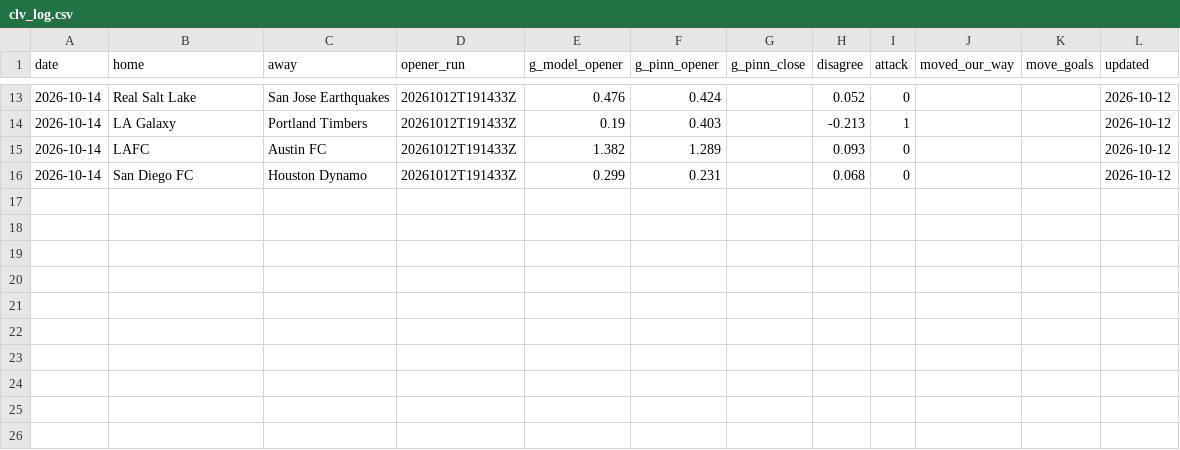
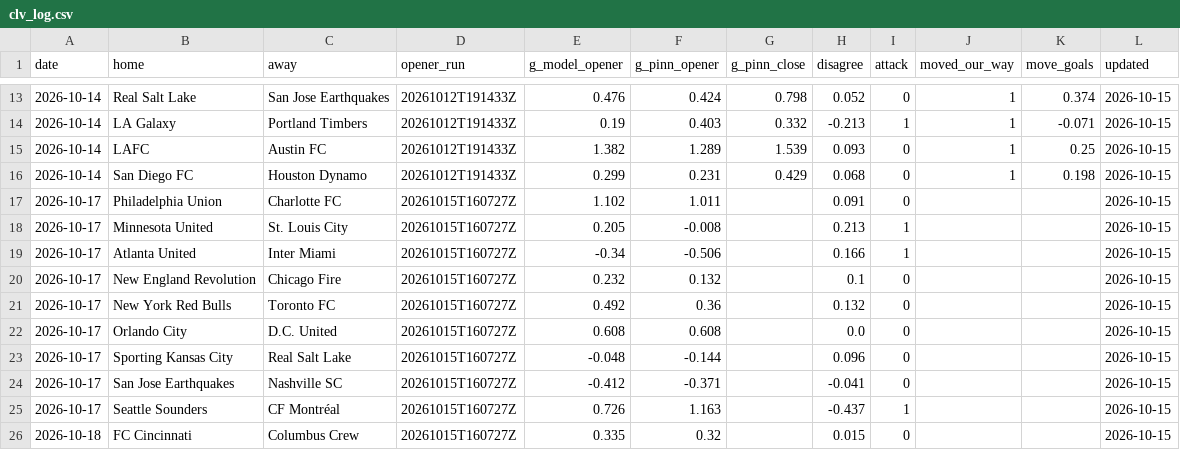
Before and after one commit to TheBallr/MLS-FUTURES, a CSV file: data/market/clv_log.csv, drawn as a sheet; only a part is shown, gaps mark what is left out; the diff covers the shown part only.

```diff
--- a/data/market/clv_log.csv
+++ b/data/market/clv_log.csv
@@ -13,4 +13,14 @@ date,home,away,opener_run,g_model_opener,g_pinn_opener,g_pinn_close,disagree,att
-2026-10-14,Real Salt Lake,San Jose Earthquakes,20261012T191433Z,0.476,0.424,,0.052,0,,,2026-10-12
-2026-10-14,LA Galaxy,Portland Timbers,20261012T191433Z,0.19,0.403,,-0.213,1,,,2026-10-12
-2026-10-14,LAFC,Austin FC,20261012T191433Z,1.382,1.289,,0.093,0,,,2026-10-12
-2026-10-14,San Diego FC,Houston Dynamo,20261012T191433Z,0.299,0.231,,0.068,0,,,2026-10-12
+2026-10-14,Real Salt Lake,San Jose Earthquakes,20261012T191433Z,0.476,0.424,0.798,0.052,0,1,0.374,2026-10-15
+2026-10-14,LA Galaxy,Portland Timbers,20261012T191433Z,0.19,0.403,0.332,-0.213,1,1,-0.071,2026-10-15
+2026-10-14,LAFC,Austin FC,20261012T191433Z,1.382,1.289,1.539,0.093,0,1,0.25,2026-10-15
+2026-10-14,San Diego FC,Houston Dynamo,20261012T191433Z,0.299,0.231,0.429,0.068,0,1,0.198,2026-10-15
+2026-10-17,Philadelphia Union,Charlotte FC,20261015T160727Z,1.102,1.011,,0.091,0,,,2026-10-15
+2026-10-17,Minnesota United,St. Louis City,20261015T160727Z,0.205,-0.008,,0.213,1,,,2026-10-15
+2026-10-17,Atlanta United,Inter Miami,20261015T160727Z,-0.34,-0.506,,0.166,1,,,2026-10-15
+2026-10-17,New England Revolution,Chicago Fire,20261015T160727Z,0.232,0.132,,0.1,0,,,2026-10-15
+2026-10-17,New York Red Bulls,Toronto FC,20261015T160727Z,0.492,0.36,,0.132,0,,,2026-10-15
+2026-10-17,Orlando City,D.C. United,20261015T160727Z,0.608,0.608,,0.0,0,,,2026-10-15
+2026-10-17,Sporting Kansas City,Real Salt Lake,20261015T160727Z,-0.048,-0.144,,0.096,0,,,2026-10-15
+2026-10-17,San Jose Earthquakes,Nashville SC,20261015T160727Z,-0.412,-0.371,,-0.041,0,,,2026-10-15
+2026-10-17,Seattle Sounders,CF Montréal,20261015T160727Z,0.726,1.163,,-0.437,1,,,2026-10-15
+2026-10-18,FC Cincinnati,Columbus Crew,20261015T160727Z,0.335,0.32,,0.015,0,,,2026-10-15
```
Also changed, not shown: 44 edited cells elsewhere in this file, data/public/opta/snapshots.csv, data/ratings/blend.csv, 29 other files.
